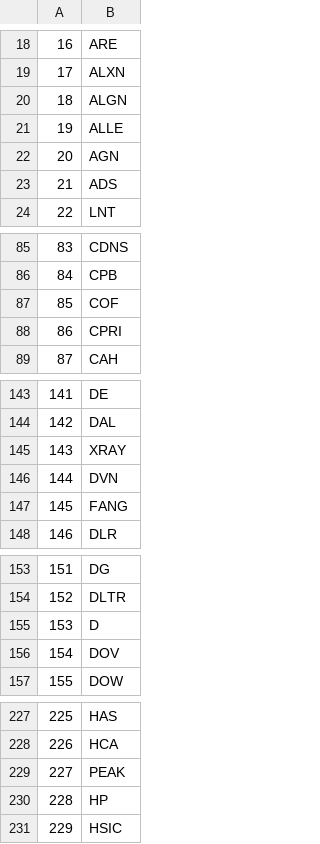
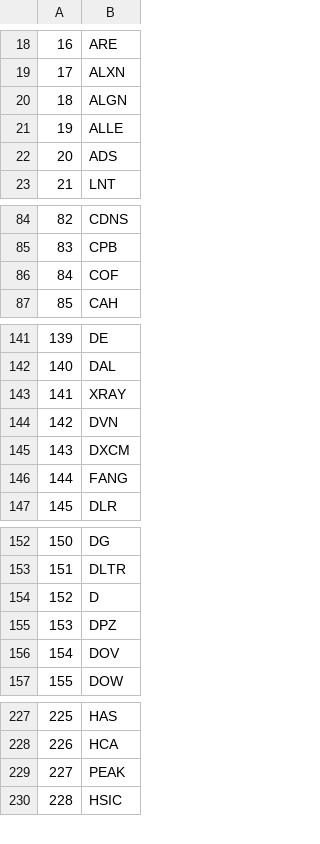
Before and after one commit to rhardis/InvSearch, a CSV file: data/S&P500-Symbols.csv, drawn as a sheet; only a part is shown, gaps mark what is left out; removed rows and columns are numbered as before the commit, all else as after; the diff covers the shown part only; the diff names each change by its address in the sheet, - before the commit and + after, or states it on an @@ line.

Commit message:
1960 data
1960 data

```diff
--- a/data/S&P500-Symbols.csv
+++ b/data/S&P500-Symbols.csv
-row 22: 20 | AGN
@@ column A renumbered between rows 22 and 488 @@
-row 88: 86 | CPRI
+row 145: 143 | DXCM
+row 155: 153 | DPZ
-row 230: 228 | HP
```
Also changed, not shown: 1 added row elsewhere in this file, 15 other files.
